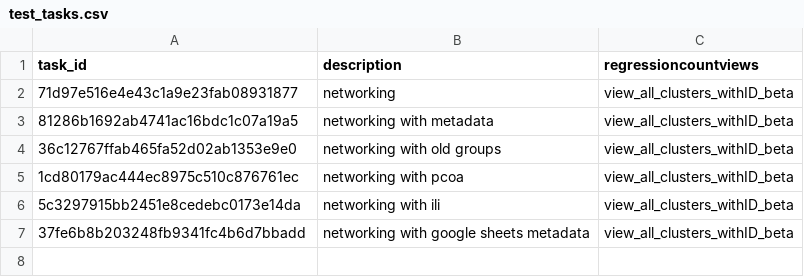
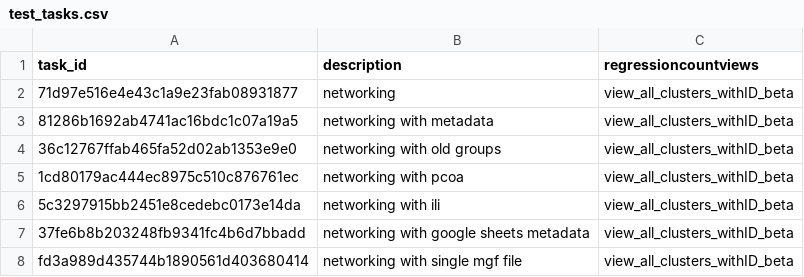
Before and after one commit to CCMS-UCSD/GNPS_Workflows, a CSV file: metabolomics-snets-v2/test-integration-workflow/test_tasks.csv, drawn as a sheet; the diff names each change by its address in the sheet, - before the commit and + after, or states it on an @@ line.

Commit message:
adding test

```diff
--- a/metabolomics-snets-v2/test-integration-workflow/test_tasks.csv
+++ b/metabolomics-snets-v2/test-integration-workflow/test_tasks.csv
+row 8: fd3a989d435744b1890561d403680414 | networking with single mgf file | view_all_clusters_withID_beta
```
